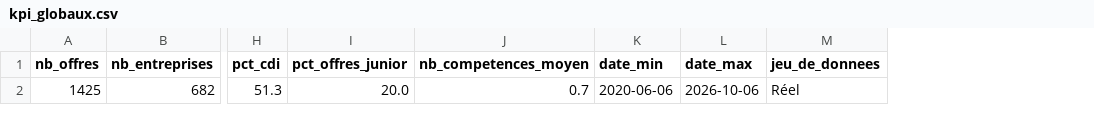
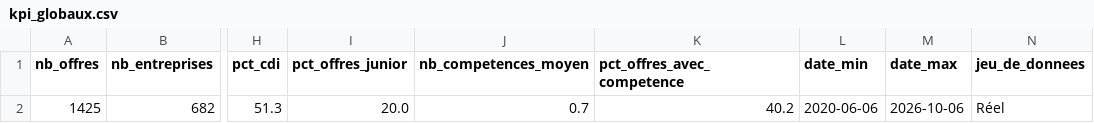
Before and after one commit to HodaFede/job-market-intelligence, a CSV file: exports/tableau/kpi_globaux.csv, drawn as a sheet; only a part is shown, gaps mark what is left out; the diff names each change by its address in the sheet, - before the commit and + after, or states it on an @@ line.

```diff
--- a/exports/tableau/kpi_globaux.csv
+++ b/exports/tableau/kpi_globaux.csv
+column K (pct_offres_avec_competence), row 2: 40.2
```
Also changed, not shown: exports/tableau/prime_salariale_competences.csv, 9 other files.
